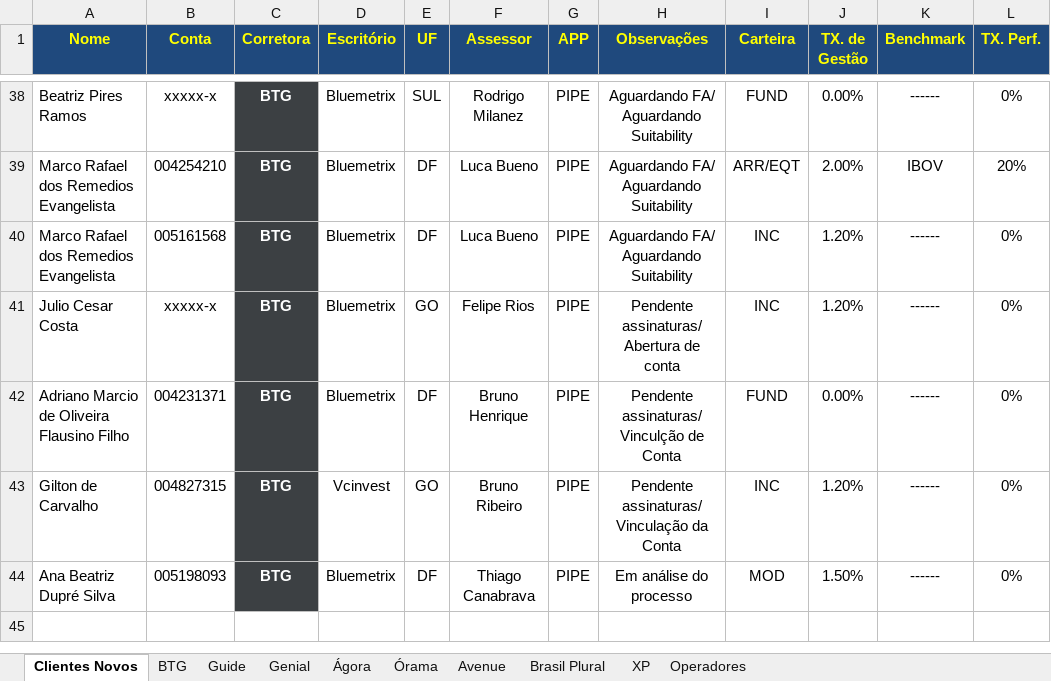
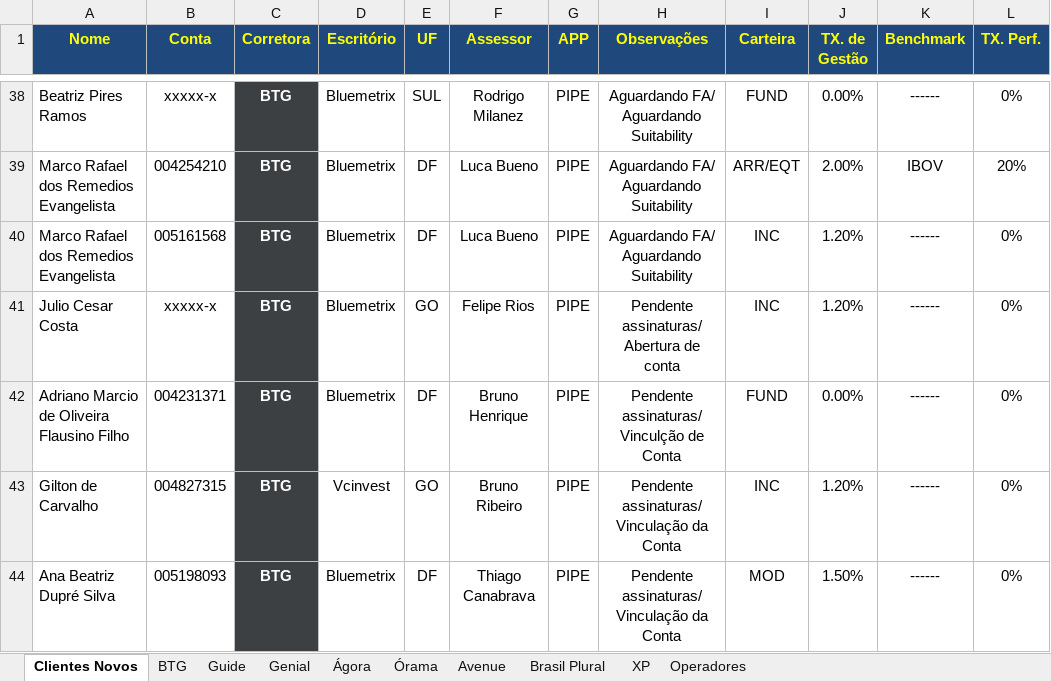
Before and after one commit to lauroteles/Dashboard_planilha_controle, an Excel workbook: Controle de Contratos - Atualizado 12.2023.xlsx, sheet Clientes Novos, drawn as a sheet; only a part is shown, gaps mark what is left out; values as stored, in another font and other column widths than the file's, no borders; charts and pictures and conditional formats not drawn; the diff names each change by its address in the sheet, - before the commit and + after, or states it on an @@ line.

```diff
--- a/Controle de Contratos - Atualizado 12.2023.xlsx (sheet Clientes Novos)
+++ b/Controle de Contratos - Atualizado 12.2023.xlsx (sheet Clientes Novos)
-H44 (Observações): Em análise do processo
+H44 (Observações): Pendente assinaturas/ Vinculação da Conta
```
Also changed, not shown: sheet Guide, sheet BTG.
